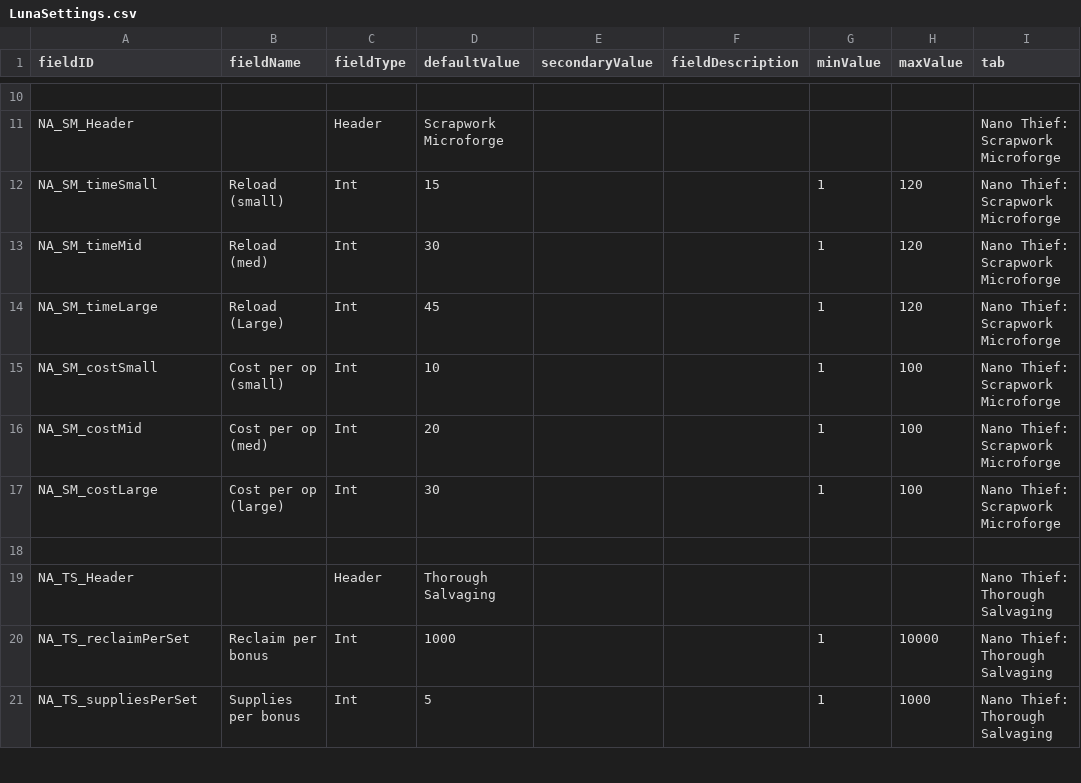
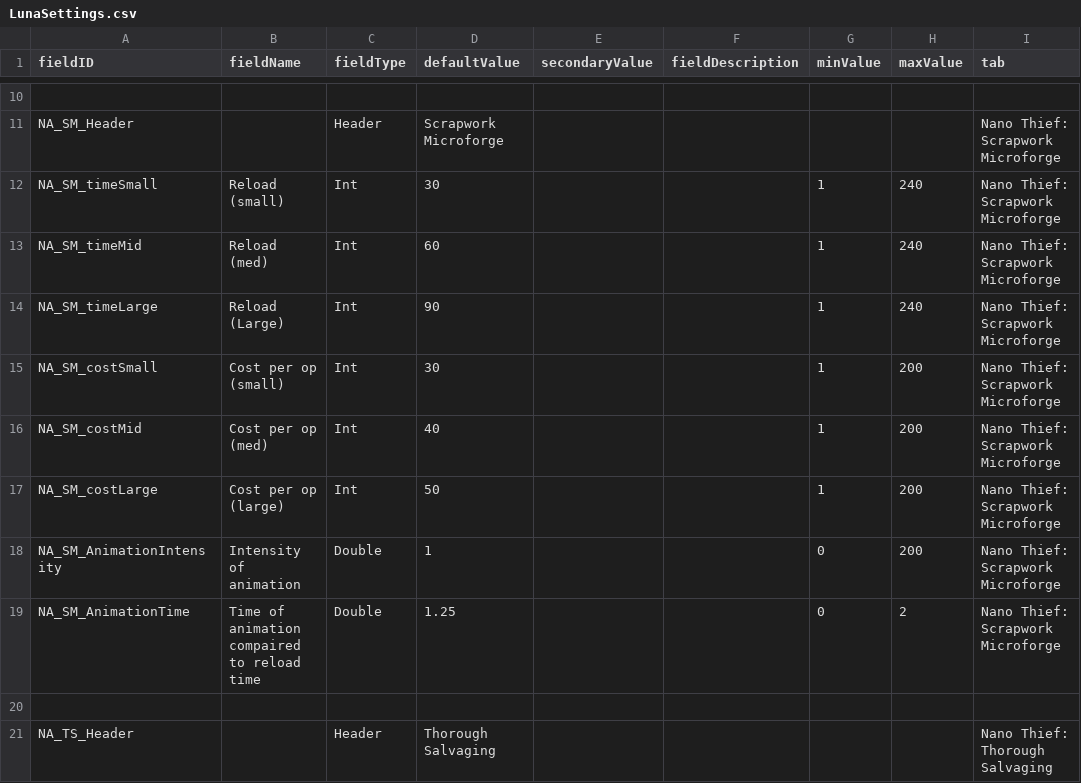
Before and after one commit to Alaricdragon/Abyssal_XO, a CSV file: data/config/LunaSettings.csv, drawn as a sheet; only a part is shown, gaps mark what is left out; the shorter side is filled out with more unchanged rows; the diff names each change by its address in the sheet, - before the commit and + after, or states it on an @@ line.

```diff
--- a/data/config/LunaSettings.csv
+++ b/data/config/LunaSettings.csv
-D12 (defaultValue): 15
+D12 (defaultValue): 30
-H12:H14 (maxValue): 120
+H12:H14 (maxValue): 240
-D13 (defaultValue): 30
+D13 (defaultValue): 60
-D14 (defaultValue): 45
+D14 (defaultValue): 90
-D15 (defaultValue): 10
+D15 (defaultValue): 30
-H15:H17 (maxValue): 100
+H15:H17 (maxValue): 200
-D16 (defaultValue): 20
+D16 (defaultValue): 40
-D17 (defaultValue): 30
+D17 (defaultValue): 50
+row 18: NA_SM_AnimationIntensity | Intensity of animation | Double | 1 |  |  | 0 | 200 | Nano Thief: Scrapwork Microforge
+row 19: NA_SM_AnimationTime | Time of animation compaired to reload time | Double | 1.25 |  |  | 0 | 2 | Nano Thief: Scrapwork Microforge
```
Also changed, not shown: 9 other files.
